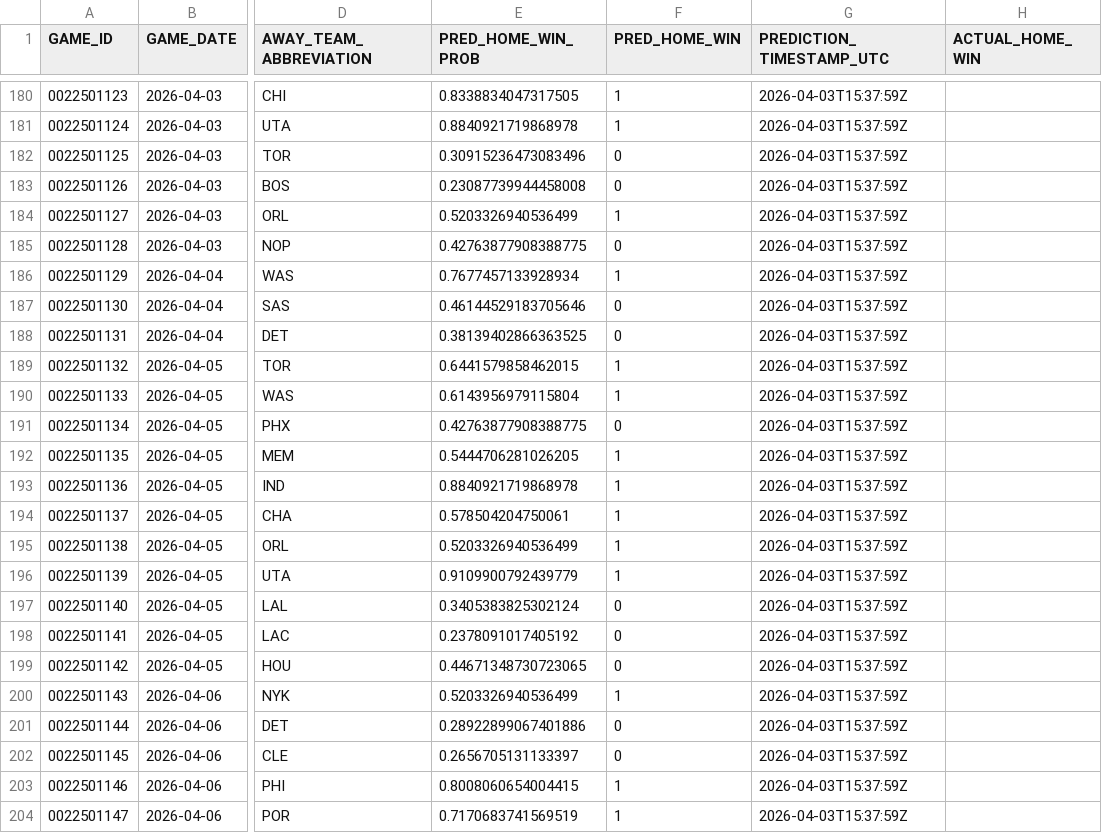
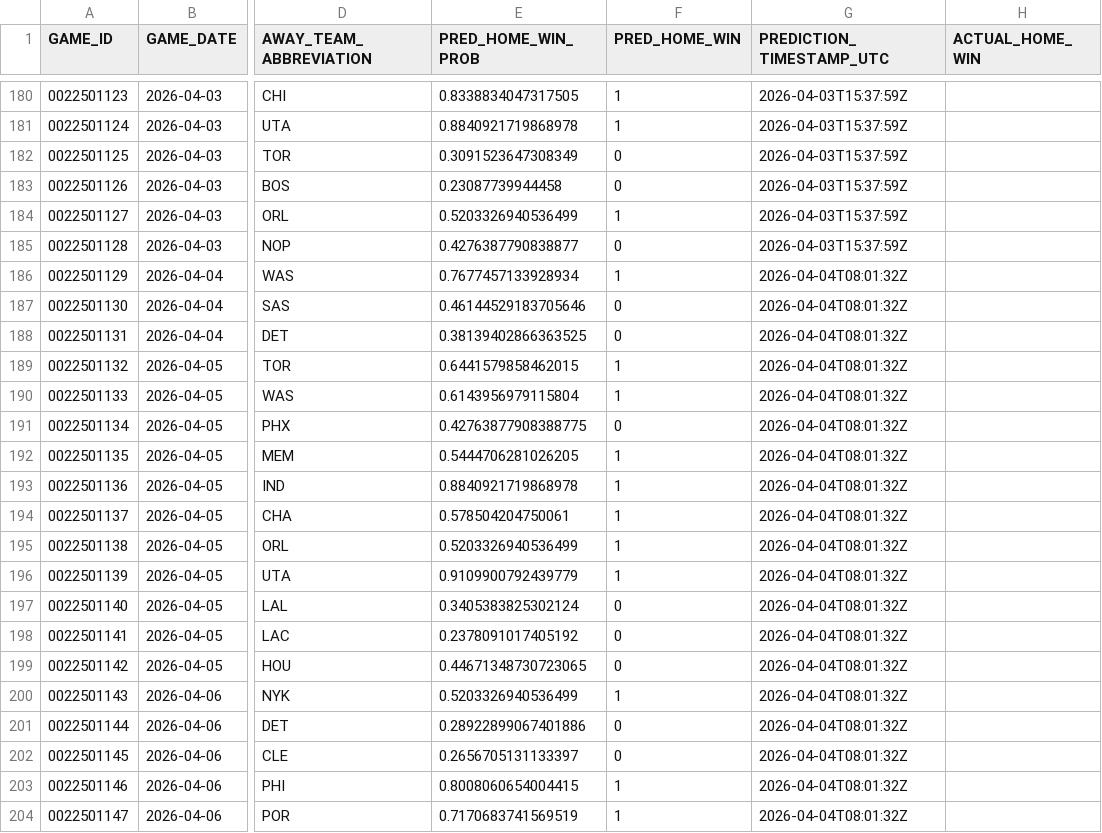
Before and after one commit to tylerhart11-arch/thunder-predictor-app, a CSV file: data/predictions/prediction_archive.csv, drawn as a sheet; only a part is shown, gaps mark what is left out; the diff names each change by its address in the sheet, - before the commit and + after, or states it on an @@ line.

```diff
--- a/data/predictions/prediction_archive.csv
+++ b/data/predictions/prediction_archive.csv
-E182 (PRED_HOME_WIN_PROB): 0.30915236473083496
+E182 (PRED_HOME_WIN_PROB): 0.3091523647308349
-E183 (PRED_HOME_WIN_PROB): 0.23087739944458008
+E183 (PRED_HOME_WIN_PROB): 0.23087739944458
-E185 (PRED_HOME_WIN_PROB): 0.42763877908388775
+E185 (PRED_HOME_WIN_PROB): 0.4276387790838877
-G186:G204 (PREDICTION_TIMESTAMP_UTC): 2026-04-03T15:37:59Z
+G186:G204 (PREDICTION_TIMESTAMP_UTC): 2026-04-04T08:01:32Z
```
Also changed, not shown: data/predictions/latest_upcoming_predictions.csv, reports/thunder_predictions_all.csv, 2 other files.
